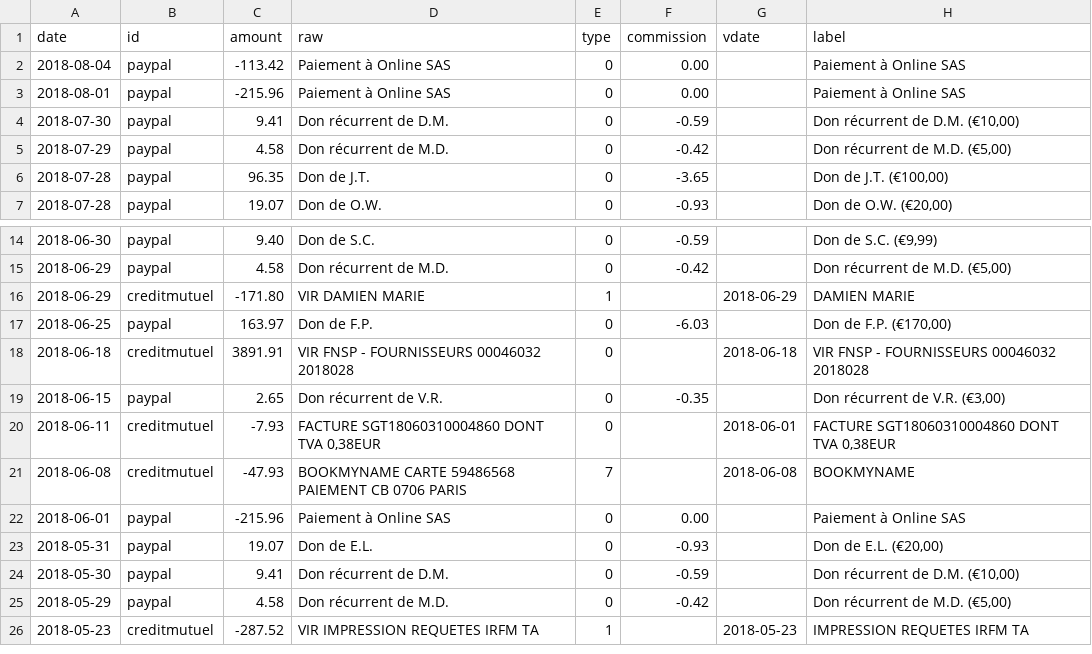
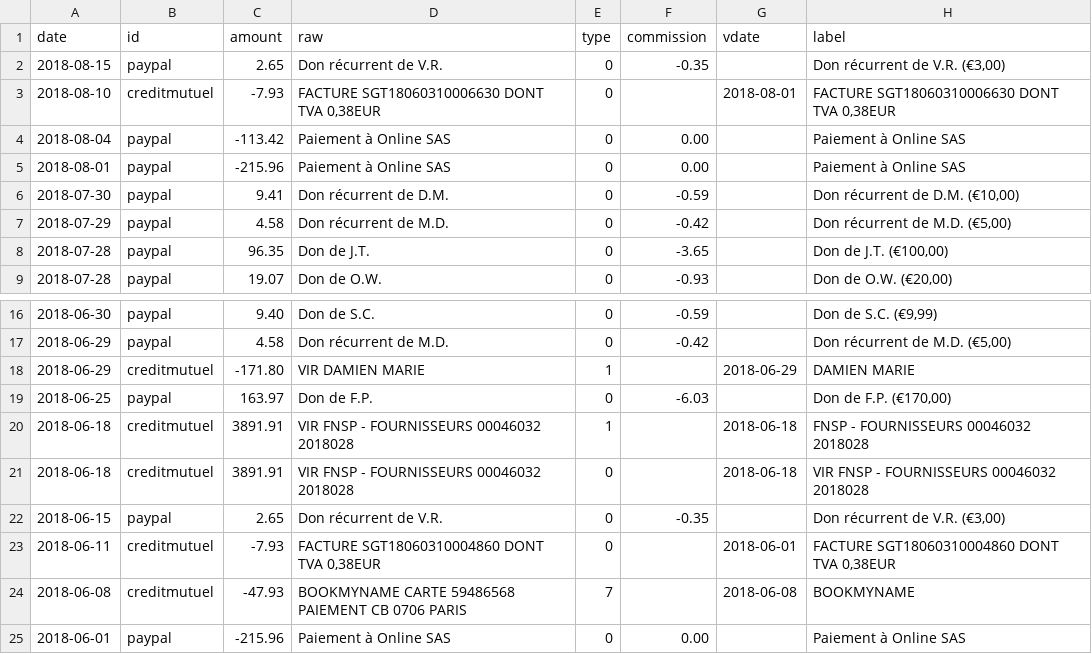
Before and after one commit to regardscitoyens/banque, a CSV file: data/history.csv, drawn as a sheet; only a part is shown, gaps mark what is left out; the shorter side is filled out with more unchanged rows.

```diff
--- a/data/history.csv
+++ b/data/history.csv
@@ -1,2 +1,4 @@
 date,id,amount,raw,type,commission,vdate,label
+2018-08-15,paypal,2.65,Don récurrent de V.R.,0,-0.35,,"Don récurrent de V.R. (€3,00)"
+2018-08-10,creditmutuel,-7.93,"FACTURE SGT18060310006630 DONT TVA 0,38EUR",0,,2018-08-01,"FACTURE SGT18060310006630 DONT TVA 0,38EUR"
 2018-08-04,paypal,-113.42,Paiement à Online SAS,0,0.00,,Paiement à Online SAS
@@ -17,2 +19,3 @@ date,id,amount,raw,type,commission,vdate,label
 2018-06-25,paypal,163.97,Don de F.P.,0,-6.03,,"Don de F.P. (€170,00)"
+2018-06-18,creditmutuel,3891.91,VIR FNSP - FOURNISSEURS 00046032 2018028,1,,2018-06-18,FNSP - FOURNISSEURS 00046032 2018028
 2018-06-18,creditmutuel,3891.91,VIR FNSP - FOURNISSEURS 00046032 2018028,0,,2018-06-18,VIR FNSP - FOURNISSEURS 00046032 2018028
```
Also changed, not shown: 1 other file.
